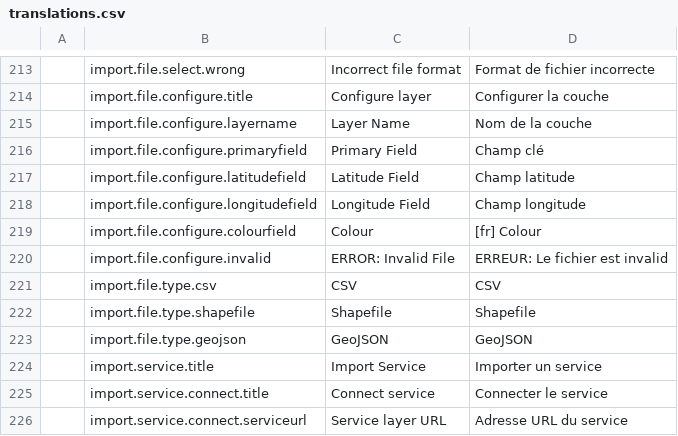
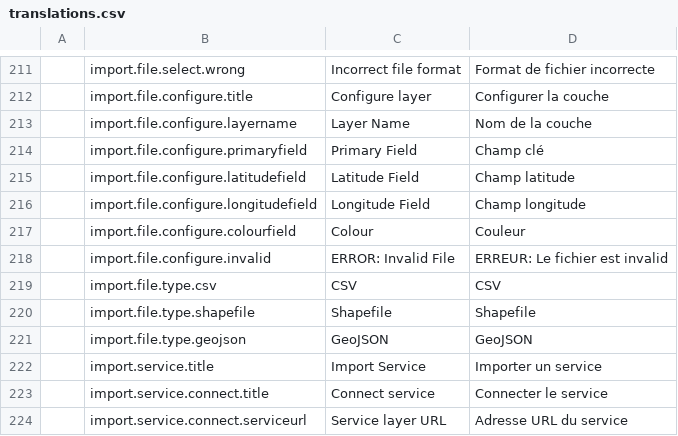
Before and after one commit to fgpv-vpgf/fgpv-vpgf, a CSV file: src/locales/translations.csv, drawn as a sheet; only a part is shown, gaps mark what is left out; addresses are those after the commit; the diff covers the shown part only; the diff names each change by its address in the sheet, - before the commit and + after, or states it on an @@ line.

```diff
--- a/src/locales/translations.csv
+++ b/src/locales/translations.csv
-D217: [fr] Colour
+D217: Couleur
```
Also changed, not shown: 2 removed rows and 19 edited cells elsewhere in this file, 1 other file.
